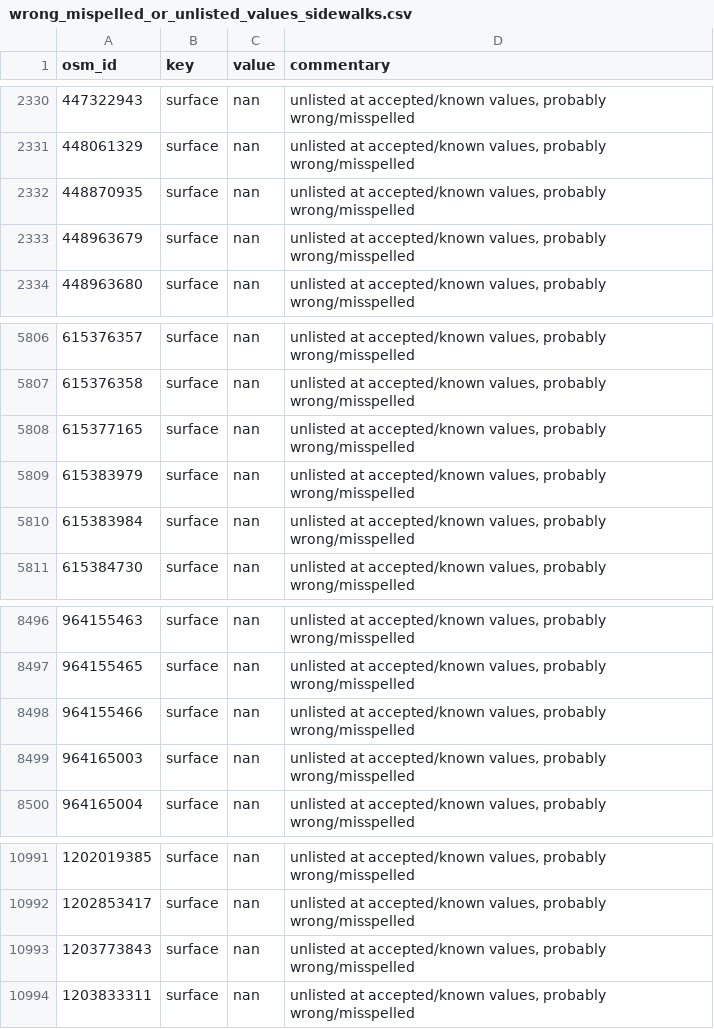
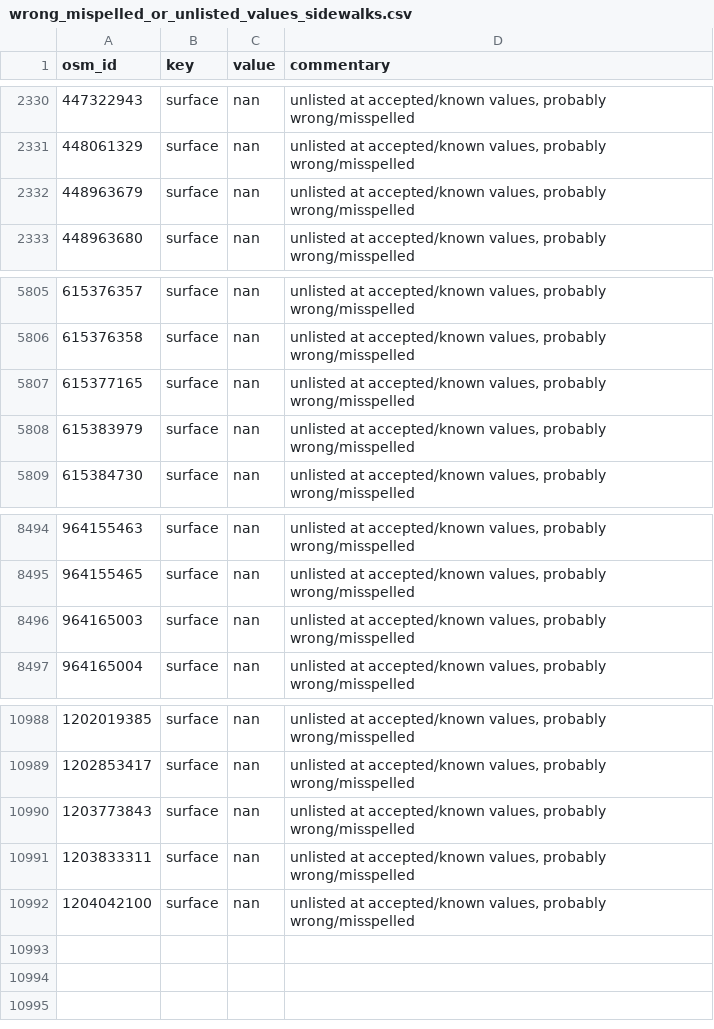
Before and after one commit to opensidewalkmap/lima, a CSV file: quality_check/tables/wrong_mispelled_or_unlisted_values_sidewalks.csv, drawn as a sheet; only a part is shown, gaps mark what is left out; removed rows and columns are numbered as before the commit, all else as after; the diff names each change by its address in the sheet, - before the commit and + after, or states it on an @@ line.

```diff
--- a/quality_check/tables/wrong_mispelled_or_unlisted_values_sidewalks.csv
+++ b/quality_check/tables/wrong_mispelled_or_unlisted_values_sidewalks.csv
-row 2332: 448870935 | surface | nan | unlisted at accepted/known values, probably wrong/misspelled
-row 5810: 615383984 | surface | nan | unlisted at accepted/known values, probably wrong/misspelled
-row 8498: 964155466 | surface | nan | unlisted at accepted/known values, probably wrong/misspelled
+row 10992: 1204042100 | surface | nan | unlisted at accepted/known values, probably wrong/misspelled
```
Also changed, not shown: quality_check/tables/improper_keys_crossings.csv, quality_check/tables/improper_keys_sidewalks.csv, 29 other files.
